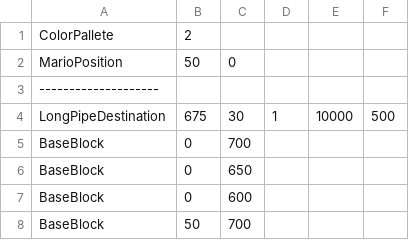
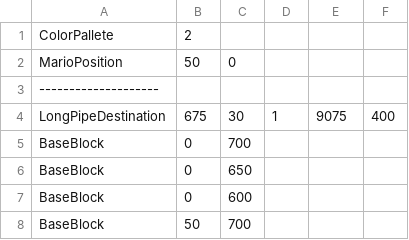
Before and after one commit to twig28/SuperMarioBros, a CSV file: MarioGame/Levels/Level0.csv, drawn as a sheet; only a part is shown.

Commit message:
fixed duplicate theme playing, level 1 almost done

```diff
--- a/MarioGame/Levels/Level0.csv
+++ b/MarioGame/Levels/Level0.csv
@@ -3,3 +3,3 @@ MarioPosition,50,0
 --------------------
-LongPipeDestination,675,30,1,10000,500
+LongPipeDestination,675,30,1,9075,400
 BaseBlock,0,700
```
Also changed, not shown: 2 other files.
